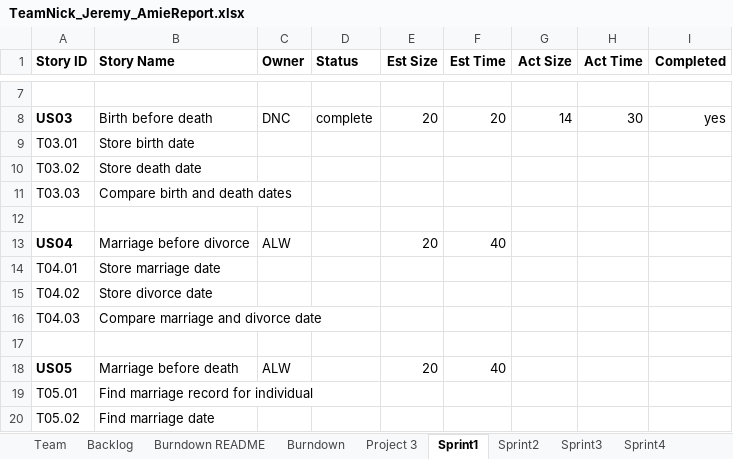
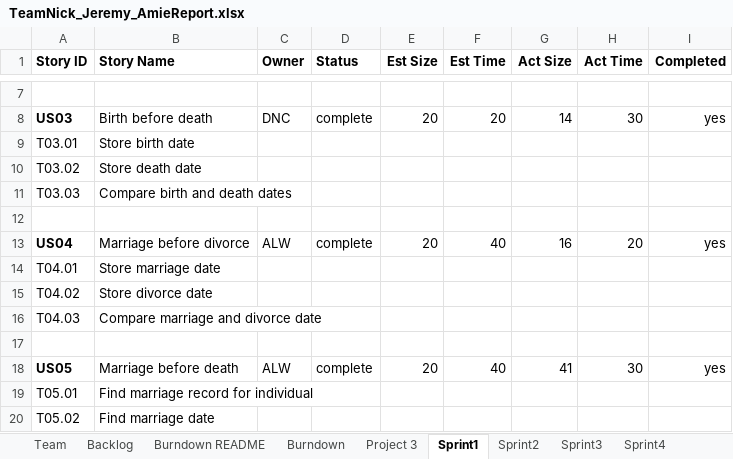
Before and after one commit to dcohron/AgileMethods, an Excel workbook: TeamNick_Jeremy_AmieReport.xlsx, sheet Sprint1, drawn as a sheet; only a part is shown, gaps mark what is left out; values as stored, in another font and other column widths than the file's, no borders; the diff names each change by its address in the sheet, - before the commit and + after, or states it on an @@ line.

Commit message:
Add files via upload
Updated TeamReport

```diff
--- a/TeamNick_Jeremy_AmieReport.xlsx (sheet Sprint1)
+++ b/TeamNick_Jeremy_AmieReport.xlsx (sheet Sprint1)
-D13 (Status): (empty)
+D13 (Status): complete
-G13 (Act Size): (empty)
+G13 (Act Size): 16
-H13 (Act Time): (empty)
+H13 (Act Time): 20
-I13 (Completed): (empty)
+I13 (Completed): yes
-D18 (Status): (empty)
+D18 (Status): complete
-G18 (Act Size): (empty)
+G18 (Act Size): 41
-H18 (Act Time): (empty)
+H18 (Act Time): 30
-I18 (Completed): (empty)
+I18 (Completed): yes
```
Also changed, not shown: sheet Burndown README, sheet Backlog, charts or pictures.
